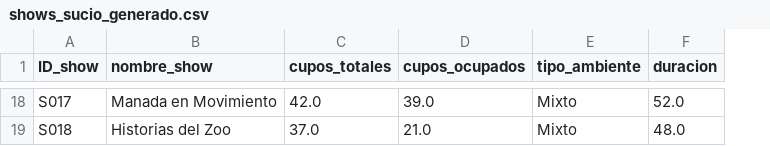
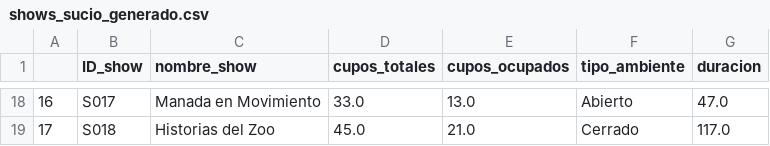
Before and after one commit to LBrownI/pandas_zoo, a CSV file: zoo_dataset/shows_sucio_generado.csv, drawn as a sheet; only a part is shown, gaps mark what is left out; addresses are those after the commit; the diff covers the shown part only; the diff names each change by its address in the sheet, - before the commit and + after, or states it on an @@ line.

```diff
--- a/zoo_dataset/shows_sucio_generado.csv
+++ b/zoo_dataset/shows_sucio_generado.csv
+column A, rows 18-19: 16 | 17
-D18 (cupos_totales): 42.0
+D18 (cupos_totales): 33.0
-E18 (cupos_ocupados): 39.0
+E18 (cupos_ocupados): 13.0
-F18 (tipo_ambiente): Mixto
+F18 (tipo_ambiente): Abierto
-G18 (duracion): 52.0
+G18 (duracion): 47.0
-D19 (cupos_totales): 37.0
+D19 (cupos_totales): 45.0
-F19 (tipo_ambiente): Mixto
+F19 (tipo_ambiente): Cerrado
-G19 (duracion): 48.0
+G19 (duracion): 117.0
```
Also changed, not shown: 59 edited cells elsewhere in this file, zoo_dataset/habitats_sucio_generado.csv, zoo_dataset/visitas_habitats_sucio_generado.csv, 7 other files.
